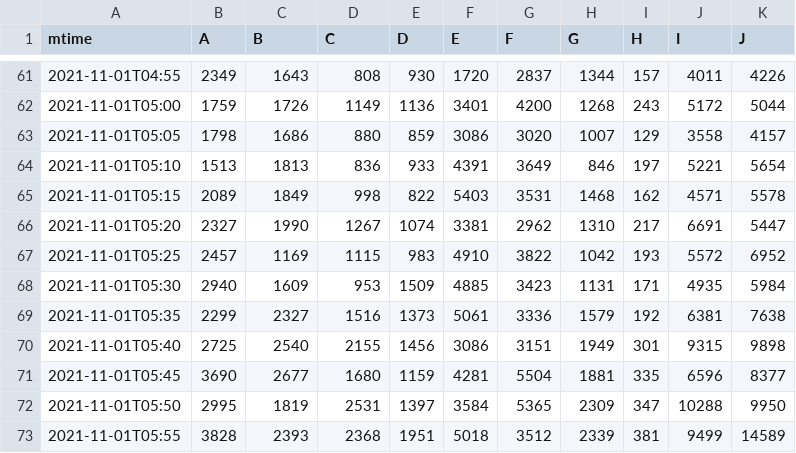
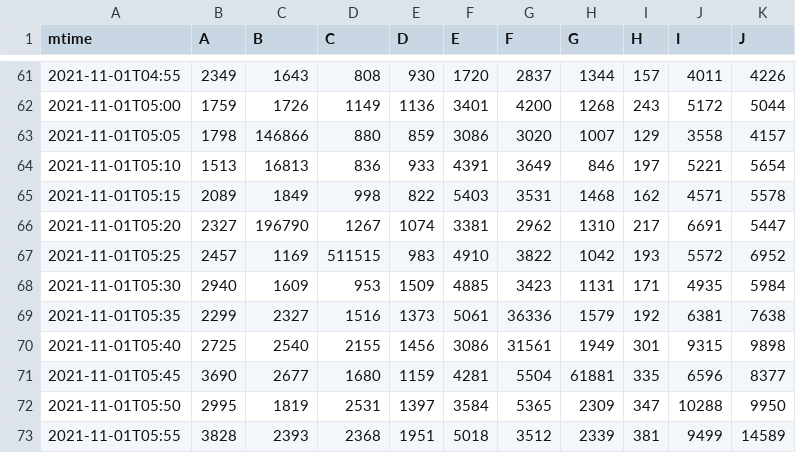
Before and after one commit to lialittis/HuaweiCompetition2022, a CSV file: 初赛/SDK/SDK_C++/data/demand.csv, drawn as a sheet; only a part is shown, gaps mark what is left out; the diff covers the shown part only.

```diff
--- a/初赛/SDK/SDK_C++/data/demand.csv
+++ b/初赛/SDK/SDK_C++/data/demand.csv
@@ -62,11 +62,11 @@ mtime,A,B,C,D,E,F,G,H,I,J
 2021-11-01T05:00,1759,1726,1149,1136,3401,4200,1268,243,5172,5044
-2021-11-01T05:05,1798,1686,880,859,3086,3020,1007,129,3558,4157
-2021-11-01T05:10,1513,1813,836,933,4391,3649,846,197,5221,5654
+2021-11-01T05:05,1798,146866,880,859,3086,3020,1007,129,3558,4157
+2021-11-01T05:10,1513,16813,836,933,4391,3649,846,197,5221,5654
 2021-11-01T05:15,2089,1849,998,822,5403,3531,1468,162,4571,5578
-2021-11-01T05:20,2327,1990,1267,1074,3381,2962,1310,217,6691,5447
-2021-11-01T05:25,2457,1169,1115,983,4910,3822,1042,193,5572,6952
+2021-11-01T05:20,2327,196790,1267,1074,3381,2962,1310,217,6691,5447
+2021-11-01T05:25,2457,1169,511515,983,4910,3822,1042,193,5572,6952
 2021-11-01T05:30,2940,1609,953,1509,4885,3423,1131,171,4935,5984
-2021-11-01T05:35,2299,2327,1516,1373,5061,3336,1579,192,6381,7638
-2021-11-01T05:40,2725,2540,2155,1456,3086,3151,1949,301,9315,9898
-2021-11-01T05:45,3690,2677,1680,1159,4281,5504,1881,335,6596,8377
+2021-11-01T05:35,2299,2327,1516,1373,5061,36336,1579,192,6381,7638
+2021-11-01T05:40,2725,2540,2155,1456,3086,31561,1949,301,9315,9898
+2021-11-01T05:45,3690,2677,1680,1159,4281,5504,61881,335,6596,8377
 2021-11-01T05:50,2995,1819,2531,1397,3584,5365,2309,347,10288,9950
```
Also changed, not shown: 63 edited cells elsewhere in this file, 10 other files.
